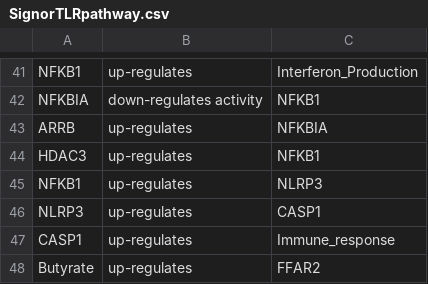
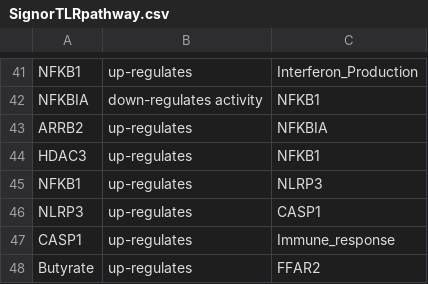
Before and after one commit to bending456/SCFAproject, a CSV file: SignorTLRpathway.csv, drawn as a sheet; only a part is shown, gaps mark what is left out.

Commit message:
asdf

```diff
--- a/SignorTLRpathway.csv
+++ b/SignorTLRpathway.csv
@@ -42,3 +42,3 @@ NFKB1,up-regulates,Interferon_Production
 NFKBIA,down-regulates activity,NFKB1
-ARRB,up-regulates,NFKBIA
+ARRB2,up-regulates,NFKBIA
 HDAC3,up-regulates,NFKB1
```
